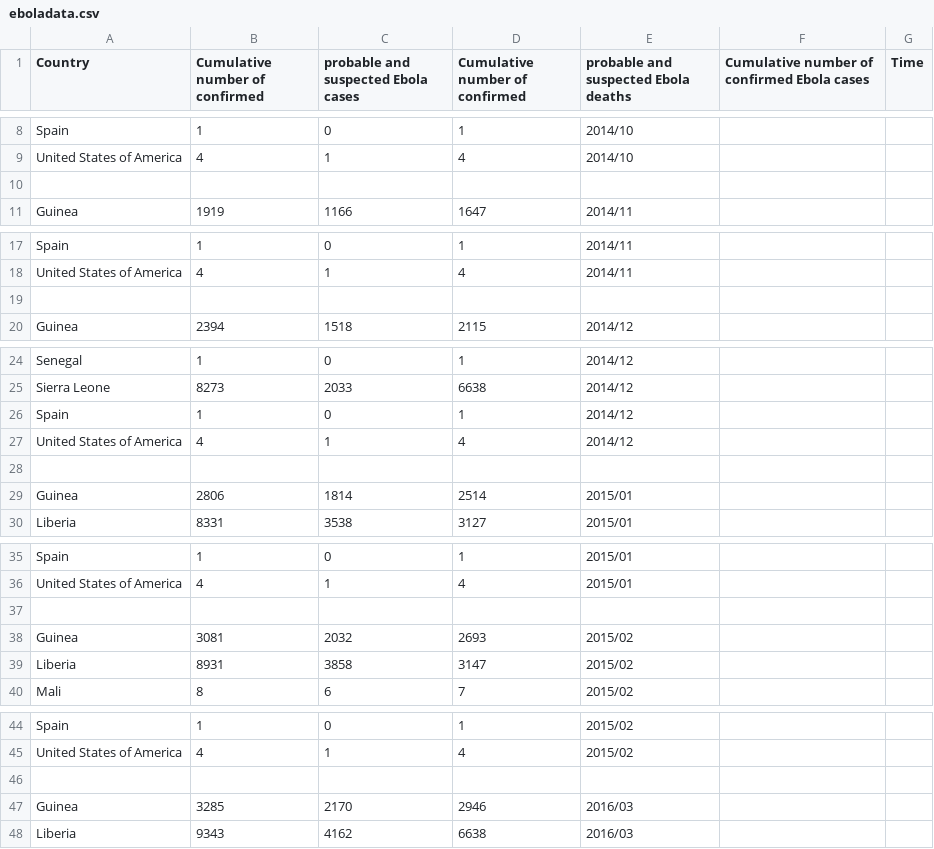
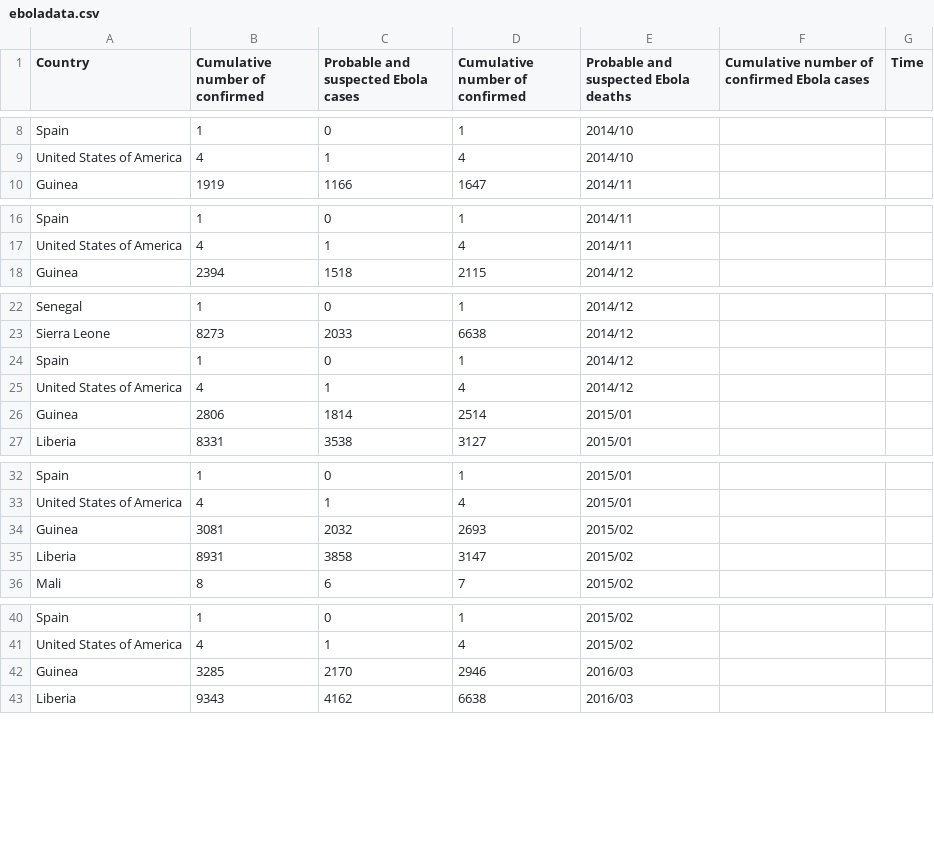
Before and after one commit to qianlinxu/qianlinxu.github.com, a CSV file: ebola/eboladata.csv, drawn as a sheet; only a part is shown, gaps mark what is left out; the diff names each change by its address in the sheet, - before the commit and + after, or states it on an @@ line.

Commit message:
1234

```diff
--- a/ebola/eboladata.csv
+++ b/ebola/eboladata.csv
-C1: probable and suspected Ebola cases
+C1: Probable and suspected Ebola cases
-E1: probable and suspected Ebola deaths
+E1: Probable and suspected Ebola deaths
-row 10: (empty)
-row 19: (empty)
-row 28: (empty)
-row 37: (empty)
-row 46: (empty)
```
